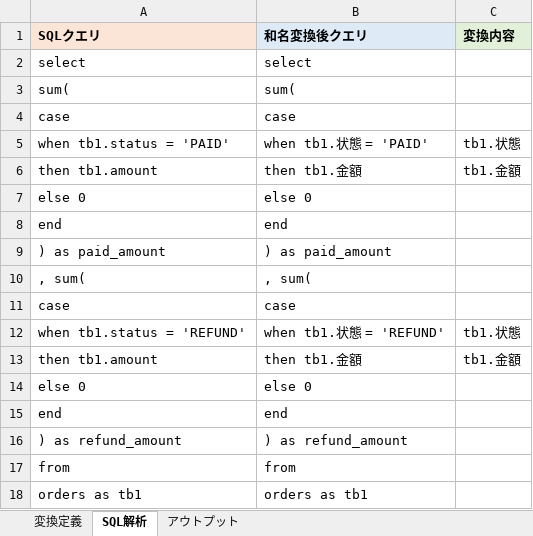
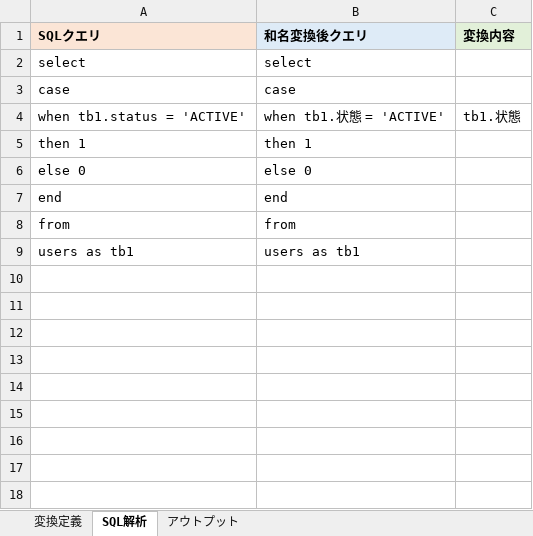
Before and after one commit to SSsan-00/sql-analyzer-formatter-vba, an Excel workbook: SqlAnalysisFormatter.xlsm, sheet SQL解析, drawn as a sheet; values as stored, in another font and other column widths than the file's, no borders; charts and pictures not drawn; removed rows and columns are numbered as before the commit, all else as after; the diff names each change by its address in the sheet, - before the commit and + after, or states it on an @@ line.

Commit message:
test: finalize SEL-080 review case

```diff
--- a/SqlAnalysisFormatter.xlsm (sheet SQL解析)
+++ b/SqlAnalysisFormatter.xlsm (sheet SQL解析)
-row 3: sum( | sum(
-A4 (SQLクエリ): when tb1.status = 'PAID'
+A4 (SQLクエリ): when tb1.status = 'ACTIVE'
-B4 (和名変換後クエリ): when tb1.状態 = 'PAID'
+B4 (和名変換後クエリ): when tb1.状態 = 'ACTIVE'
-row 6: then tb1.amount | then tb1.金額 | tb1.金額
+row 5: then 1 | then 1
-row 9: ) as paid_amount | ) as paid_amount
-row 10: , sum( | , sum(
-row 11: case | case
-row 12: when tb1.status = 'REFUND' | when tb1.状態 = 'REFUND' | tb1.状態
-row 13: then tb1.amount | then tb1.金額 | tb1.金額
-row 14: else 0 | else 0
-row 15: end | end
-row 16: ) as refund_amount | ) as refund_amount
-row 18: orders as tb1 | orders as tb1
+row 9: users as tb1 | users as tb1
```
Also changed, not shown: sheet アウトプット, sheet 変換定義, 7 other files.
